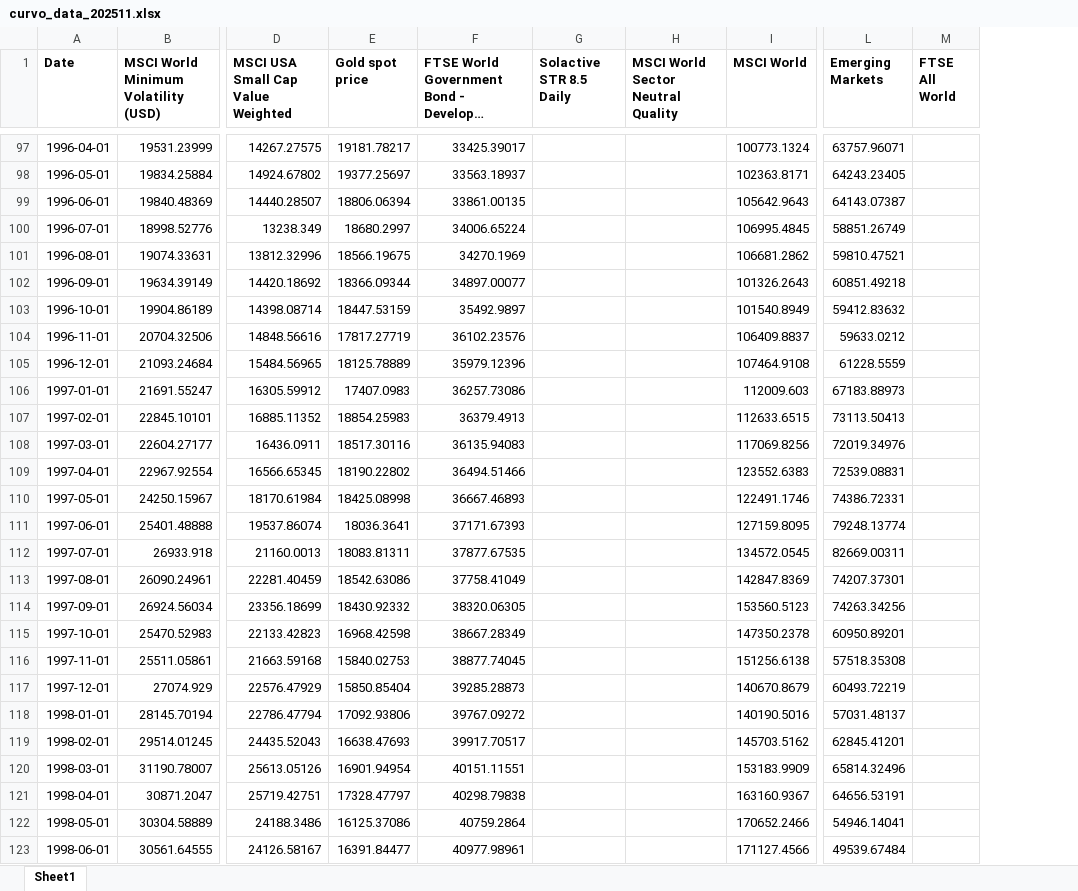
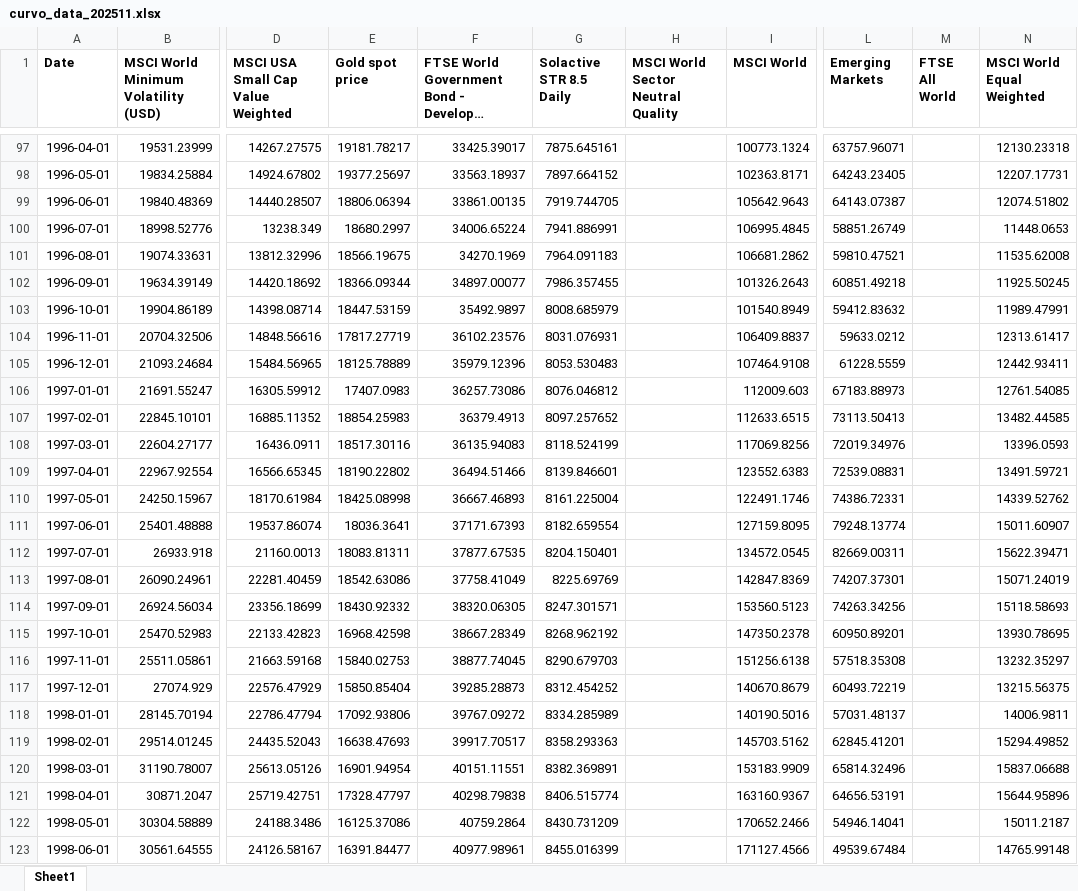
Before and after one commit to marco2012/alphatrace, an Excel workbook: public/curvo_data_202511.xlsx, sheet Sheet1, drawn as a sheet; only a part is shown, gaps mark what is left out; long unchanged cells end in …; values as stored, in another font and other column widths than the file's, no borders; the diff covers the shown part only; the diff names each change by its address in the sheet, - before the commit and + after, or states it on an @@ line.

```diff
--- a/public/curvo_data_202511.xlsx (sheet Sheet1)
+++ b/public/curvo_data_202511.xlsx (sheet Sheet1)
+column N (MSCI World Equal Weighted), rows 97-123: 12130.23318 | 12207.17731 | 12074.51802 | 11448.0653 | 11535.62008 | 11925.50245 | 11989.47991 | 12313.61417 | 12442.93411 | 12761.54085 | 13482.44585 | 13396.0593 | 13491.59721 | 14339.52762 | 15011.60907 | 15622.39471 | 15071.24019 | 15118.58693 | 13930.78695 | 13232.35297 | 13215.56375 | 14006.9811 | 15294.49852 | 15837.06688 | 15644.95896 | 15011.2187 | 14765.99148
-G97 (Solactive STR 8.5 Daily): (empty)
+G97 (Solactive STR 8.5 Daily): 7875.645161
-G98 (Solactive STR 8.5 Daily): (empty)
+G98 (Solactive STR 8.5 Daily): 7897.664152
-G99 (Solactive STR 8.5 Daily): (empty)
+G99 (Solactive STR 8.5 Daily): 7919.744705
-G100 (Solactive STR 8.5 Daily): (empty)
+G100 (Solactive STR 8.5 Daily): 7941.886991
-G101 (Solactive STR 8.5 Daily): (empty)
+G101 (Solactive STR 8.5 Daily): 7964.091183
-G102 (Solactive STR 8.5 Daily): (empty)
+G102 (Solactive STR 8.5 Daily): 7986.357455
-G103 (Solactive STR 8.5 Daily): (empty)
+G103 (Solactive STR 8.5 Daily): 8008.685979
-G104 (Solactive STR 8.5 Daily): (empty)
+G104 (Solactive STR 8.5 Daily): 8031.076931
-G105 (Solactive STR 8.5 Daily): (empty)
+G105 (Solactive STR 8.5 Daily): 8053.530483
-G106 (Solactive STR 8.5 Daily): (empty)
+G106 (Solactive STR 8.5 Daily): 8076.046812
-G107 (Solactive STR 8.5 Daily): (empty)
+G107 (Solactive STR 8.5 Daily): 8097.257652
-G108 (Solactive STR 8.5 Daily): (empty)
+G108 (Solactive STR 8.5 Daily): 8118.524199
-G109 (Solactive STR 8.5 Daily): (empty)
+G109 (Solactive STR 8.5 Daily): 8139.846601
-G110 (Solactive STR 8.5 Daily): (empty)
+G110 (Solactive STR 8.5 Daily): 8161.225004
-G111 (Solactive STR 8.5 Daily): (empty)
+G111 (Solactive STR 8.5 Daily): 8182.659554
-G112 (Solactive STR 8.5 Daily): (empty)
+G112 (Solactive STR 8.5 Daily): 8204.150401
-G113 (Solactive STR 8.5 Daily): (empty)
+G113 (Solactive STR 8.5 Daily): 8225.69769
-G114 (Solactive STR 8.5 Daily): (empty)
+G114 (Solactive STR 8.5 Daily): 8247.301571
-G115 (Solactive STR 8.5 Daily): (empty)
+G115 (Solactive STR 8.5 Daily): 8268.962192
-G116 (Solactive STR 8.5 Daily): (empty)
+G116 (Solactive STR 8.5 Daily): 8290.679703
-G117 (Solactive STR 8.5 Daily): (empty)
+G117 (Solactive STR 8.5 Daily): 8312.454252
-G118 (Solactive STR 8.5 Daily): (empty)
+G118 (Solactive STR 8.5 Daily): 8334.285989
-G119 (Solactive STR 8.5 Daily): (empty)
+G119 (Solactive STR 8.5 Daily): 8358.293363
-G120 (Solactive STR 8.5 Daily): (empty)
+G120 (Solactive STR 8.5 Daily): 8382.369891
-G121 (Solactive STR 8.5 Daily): (empty)
+G121 (Solactive STR 8.5 Daily): 8406.515774
-G122 (Solactive STR 8.5 Daily): (empty)
+G122 (Solactive STR 8.5 Daily): 8430.731209
-G123 (Solactive STR 8.5 Daily): (empty)
+G123 (Solactive STR 8.5 Daily): 8455.016399
```
Also changed, not shown: 81 edited cells elsewhere in this sheet, 2 other files.
